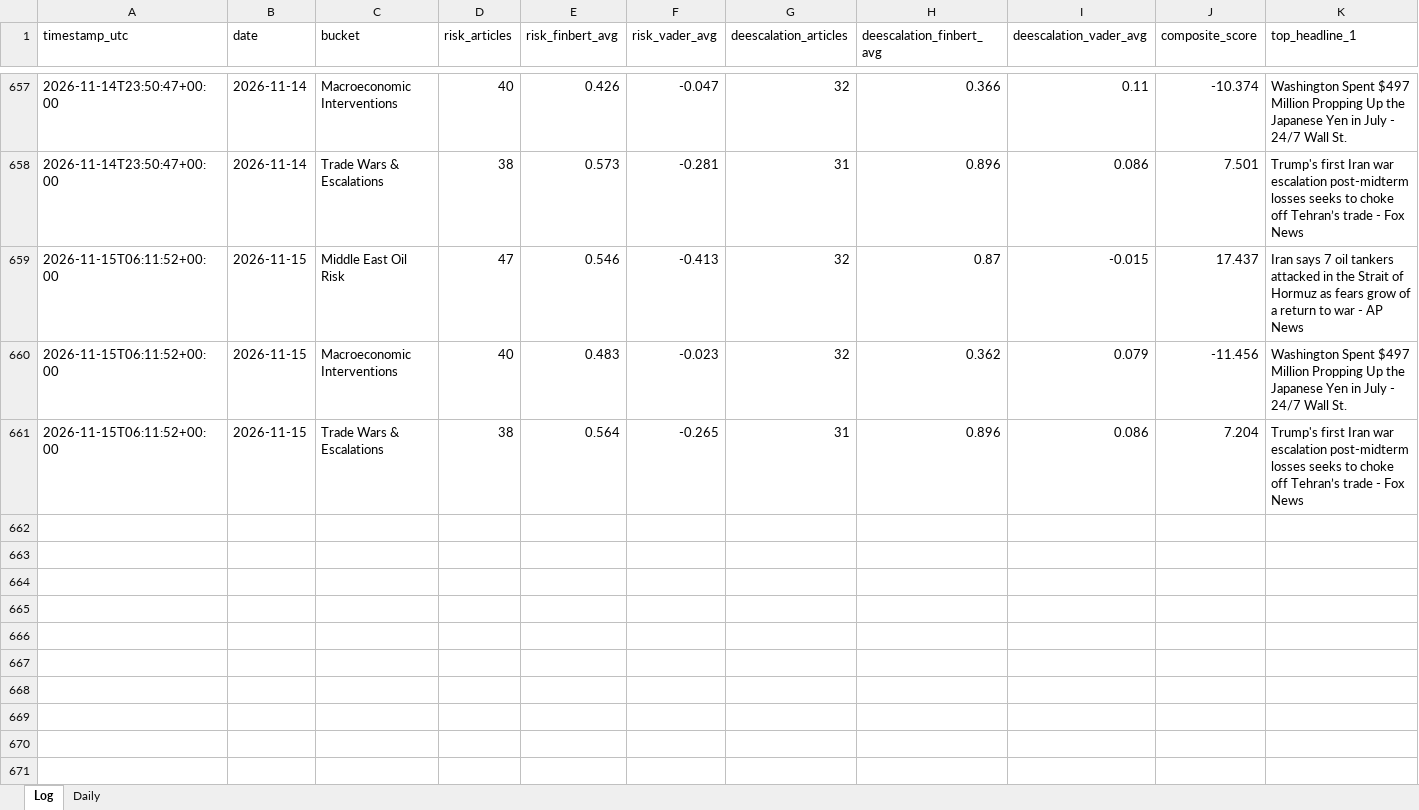
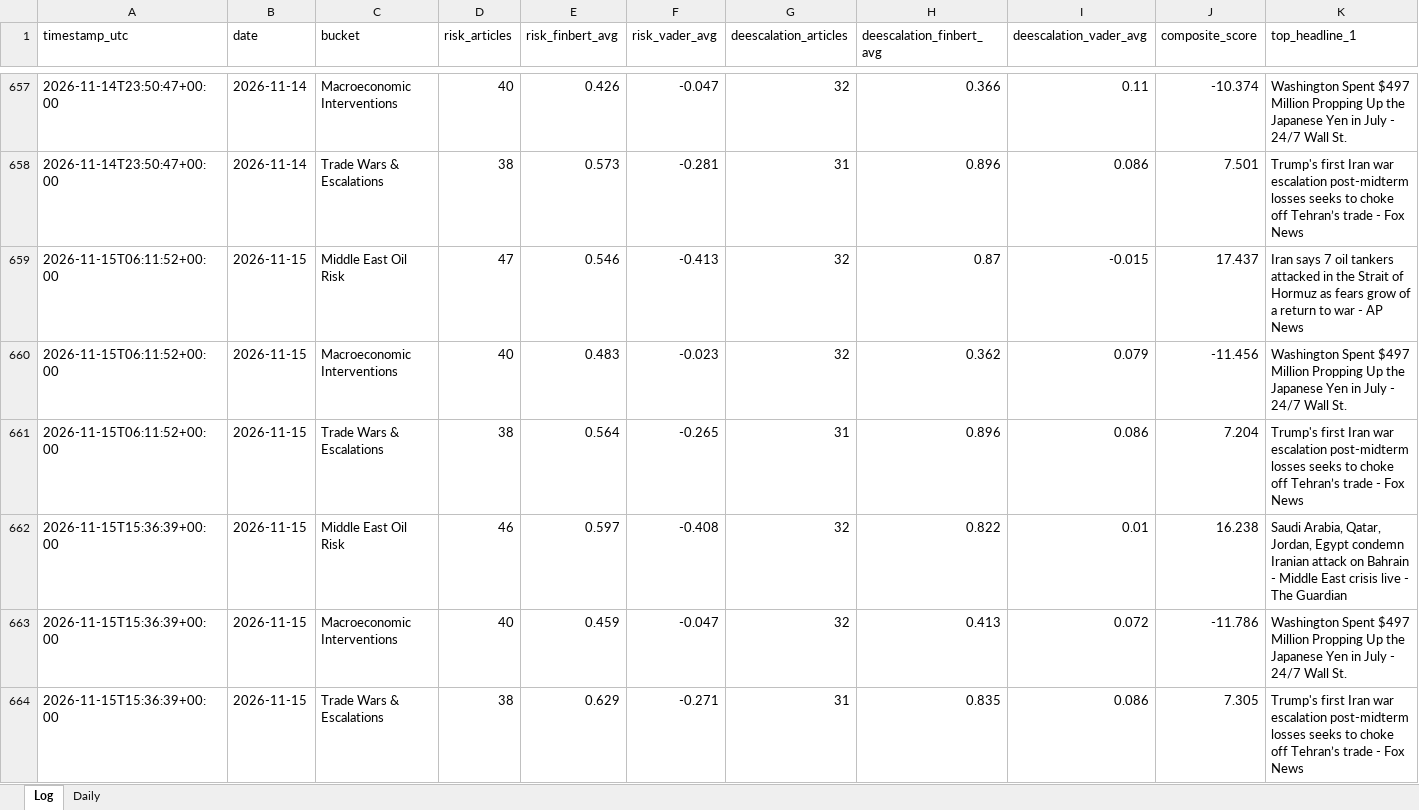
Before and after one commit to Jamesssurfer/CriticalNews_Sentiment, an Excel workbook: data/sentiment_log.xlsx, sheet Log, drawn as a sheet; only a part is shown, gaps mark what is left out; values as stored, in another font and other column widths than the file's, no borders; rows hold the shown columns only; the diff names each change by its address in the sheet, - before the commit and + after, or states it on an @@ line.

```diff
--- a/data/sentiment_log.xlsx (sheet Log)
+++ b/data/sentiment_log.xlsx (sheet Log)
+row 662: 2026-11-15T15:36:39+00:00 | 2026-11-15 | Middle East Oil Risk | 46 | 0.597 | -0.408 | 32 | 0.822 | 0.01 | 16.238 | Saudi Arabia, Qatar, Jordan, Egypt condemn Iranian attack on Bahrain - Middle East crisis live - The Guardian
+row 663: 2026-11-15T15:36:39+00:00 | 2026-11-15 | Macroeconomic Interventions | 40 | 0.459 | -0.047 | 32 | 0.413 | 0.072 | -11.786 | Washington Spent $497 Million Propping Up the Japanese Yen in July - 24/7 Wall St.
+row 664: 2026-11-15T15:36:39+00:00 | 2026-11-15 | Trade Wars & Escalations | 38 | 0.629 | -0.271 | 31 | 0.835 | 0.086 | 7.305 | Trump's first Iran war escalation post-midterm losses seeks to choke off Tehran’s trade - Fox News
```
Also changed, not shown: 1 other file.
